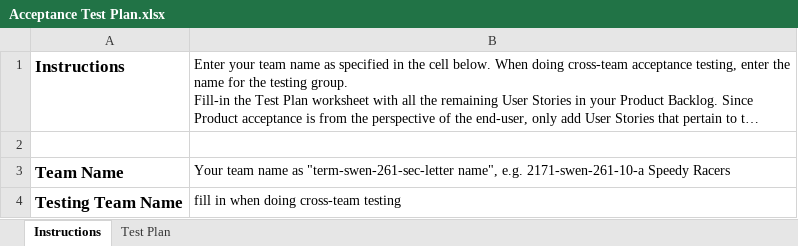
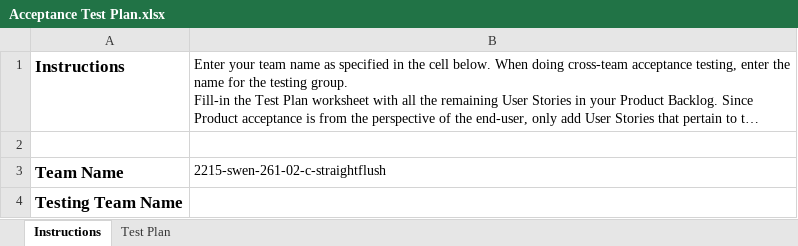
Before and after one commit to reidtaylor1126/estore, an Excel workbook: etc/Acceptance Test Plan.xlsx, sheet Instructions, drawn as a sheet; long unchanged cells end in …; values as stored, in another font and other column widths than the file's, no borders; the diff names each change by its address in the sheet, - before the commit and + after, or states it on an @@ line.

```diff
--- a/etc/Acceptance Test Plan.xlsx (sheet Instructions)
+++ b/etc/Acceptance Test Plan.xlsx (sheet Instructions)
-B3: Your team name as "term-swen-261-sec-letter name", e.g. 2171-swen-261-10-a Speedy Racers
+B3: 2215-swen-261-02-c-straightflush
-B4: fill in when doing cross-team testing
+B4: (empty)
```
Also changed, not shown: 11 other files.
